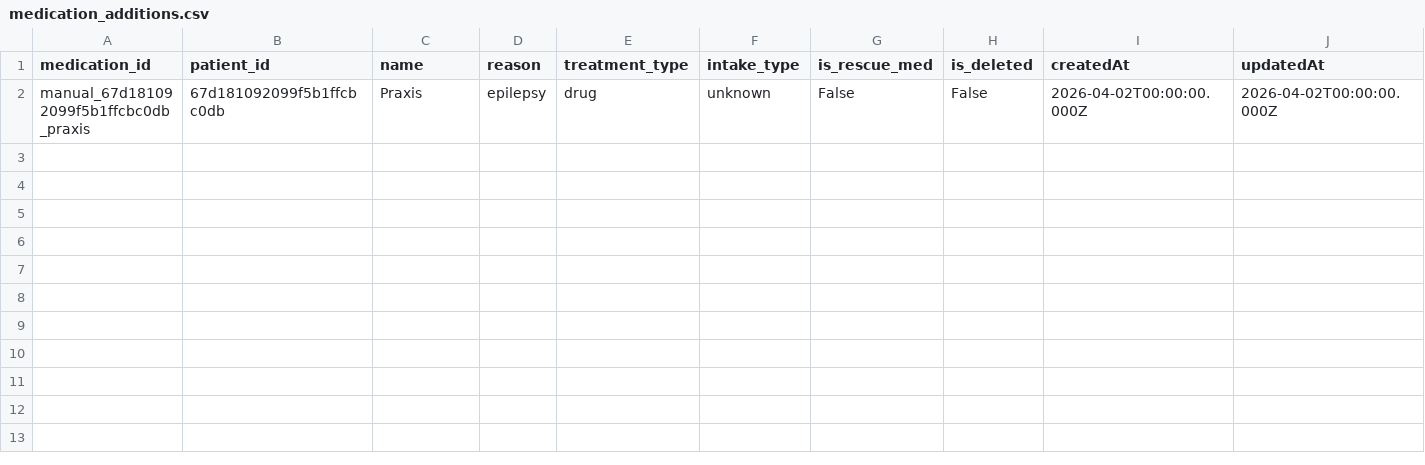
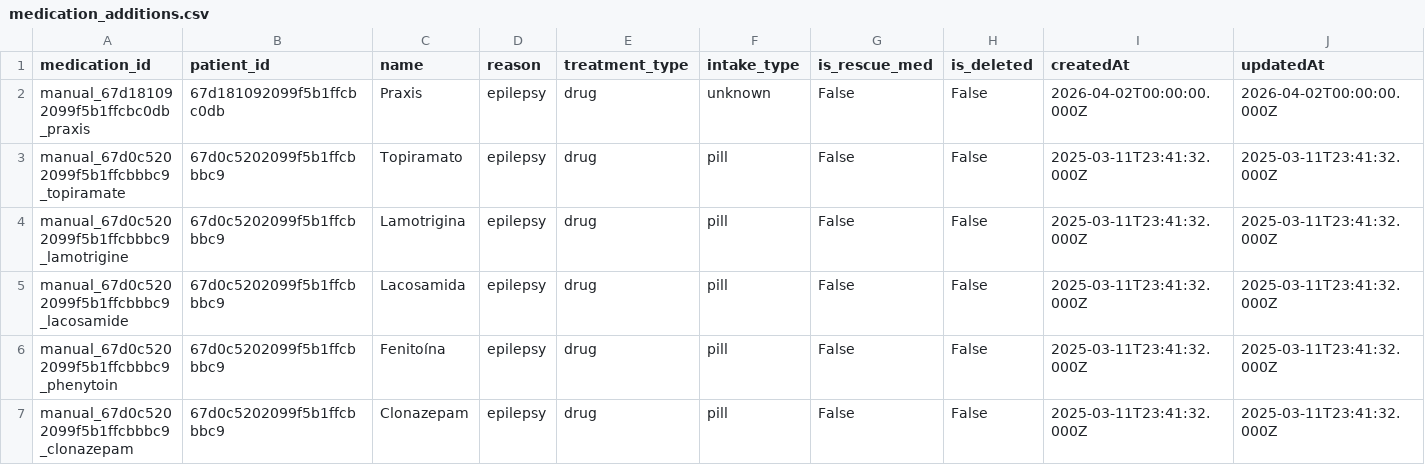
Before and after one commit to KiranSmelser/scn8a-prospective-study, a CSV file: data/manual_corrections/medication_additions.csv, drawn as a sheet; the diff names each change by its address in the sheet, - before the commit and + after, or states it on an @@ line.

```diff
--- a/data/manual_corrections/medication_additions.csv
+++ b/data/manual_corrections/medication_additions.csv
+row 3: manual_67d0c5202099f5b1ffcbbbc9_topiramate | 67d0c5202099f5b1ffcbbbc9 | Topiramato | epilepsy | drug | pill | False | False | 2025-03-11T23:41:32.000Z | 2025-03-11T23:41:32.000Z
+row 4: manual_67d0c5202099f5b1ffcbbbc9_lamotrigine | 67d0c5202099f5b1ffcbbbc9 | Lamotrigina | epilepsy | drug | pill | False | False | 2025-03-11T23:41:32.000Z | 2025-03-11T23:41:32.000Z
+row 5: manual_67d0c5202099f5b1ffcbbbc9_lacosamide | 67d0c5202099f5b1ffcbbbc9 | Lacosamida | epilepsy | drug | pill | False | False | 2025-03-11T23:41:32.000Z | 2025-03-11T23:41:32.000Z
+row 6: manual_67d0c5202099f5b1ffcbbbc9_phenytoin | 67d0c5202099f5b1ffcbbbc9 | Fenitoína | epilepsy | drug | pill | False | False | 2025-03-11T23:41:32.000Z | 2025-03-11T23:41:32.000Z
+row 7: manual_67d0c5202099f5b1ffcbbbc9_clonazepam | 67d0c5202099f5b1ffcbbbc9 | Clonazepam | epilepsy | drug | pill | False | False | 2025-03-11T23:41:32.000Z | 2025-03-11T23:41:32.000Z
```
Also changed, not shown: data/manual_corrections/medication_interval_corrections.csv, 11 other files.
